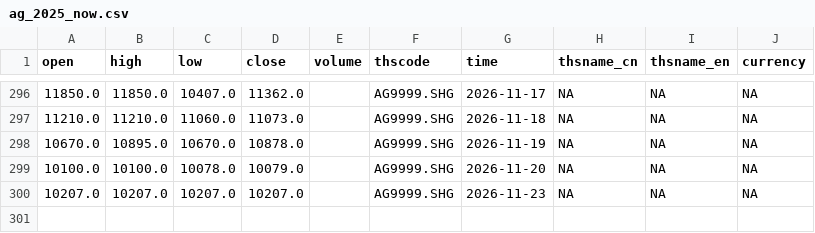
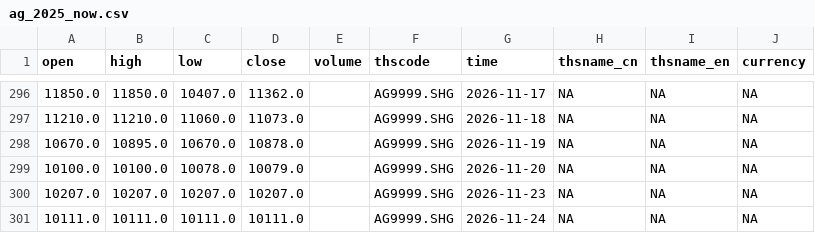
Before and after one commit to corgipotato-cyber/gold-monitor, a CSV file: data/ag_2025_now.csv, drawn as a sheet; only a part is shown, gaps mark what is left out.

```diff
--- a/data/ag_2025_now.csv
+++ b/data/ag_2025_now.csv
@@ -300 +300,2 @@ open,high,low,close,volume,thscode,time,thsname_cn,thsname_en,currency
 10207.0,10207.0,10207.0,10207.0,,AG9999.SHG,2026-11-23,NA,NA,NA
+10111.0,10111.0,10111.0,10111.0,,AG9999.SHG,2026-11-24,NA,NA,NA
```
Also changed, not shown: data/au_2025_now.csv, 1 other file.
